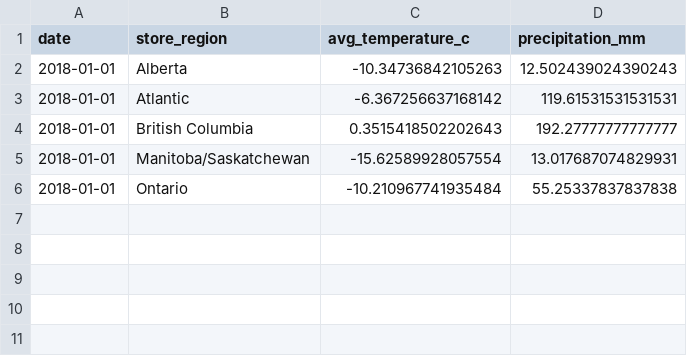
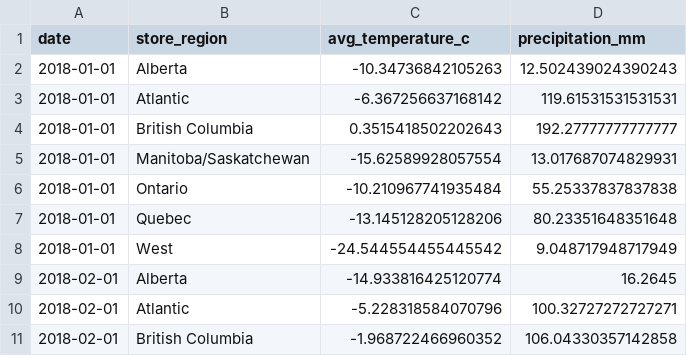
Before and after one commit to arturomedinadb/Multi-Agent-Forecasting-System, a CSV file: output/mapped/weather_monthly_mapped.csv, drawn as a sheet; the diff names each change by its address in the sheet, - before the commit and + after, or states it on an @@ line.

```diff
--- a/output/mapped/weather_monthly_mapped.csv
+++ b/output/mapped/weather_monthly_mapped.csv
+row 7: 2018-01-01 | Quebec | -13.145128205128206 | 80.23351648351648
+row 8: 2018-01-01 | West | -24.544554455445542 | 9.048717948717949
+row 9: 2018-02-01 | Alberta | -14.933816425120774 | 16.2645
+row 10: 2018-02-01 | Atlantic | -5.228318584070796 | 100.32727272727271
+row 11: 2018-02-01 | British Columbia | -1.968722466960352 | 106.04330357142858
```
Also changed, not shown: output/final_mapped_dataset.csv, output/mapped/product_like_synth_wBrand_mapped.csv, 23 other files.
